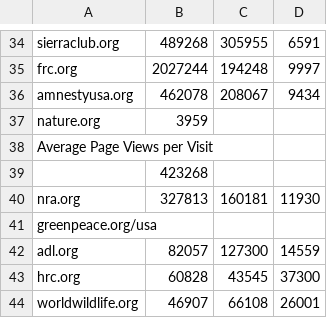
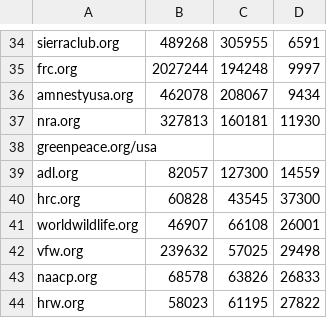
Before and after one commit to kylejaster/SiteStatAggregator, a CSV file: aws-quantcast/results.csv, drawn as a sheet; only a part is shown, gaps mark what is left out; the shorter side is filled out with more unchanged rows; the diff names each change by its address in the sheet, - before the commit and + after, or states it on an @@ line.

Commit message:
fixin a bug

```diff
--- a/aws-quantcast/results.csv
+++ b/aws-quantcast/results.csv
-row 37: nature.org | 3959
-row 38: Average Page Views per Visit
-row 39:  | 423268
```
